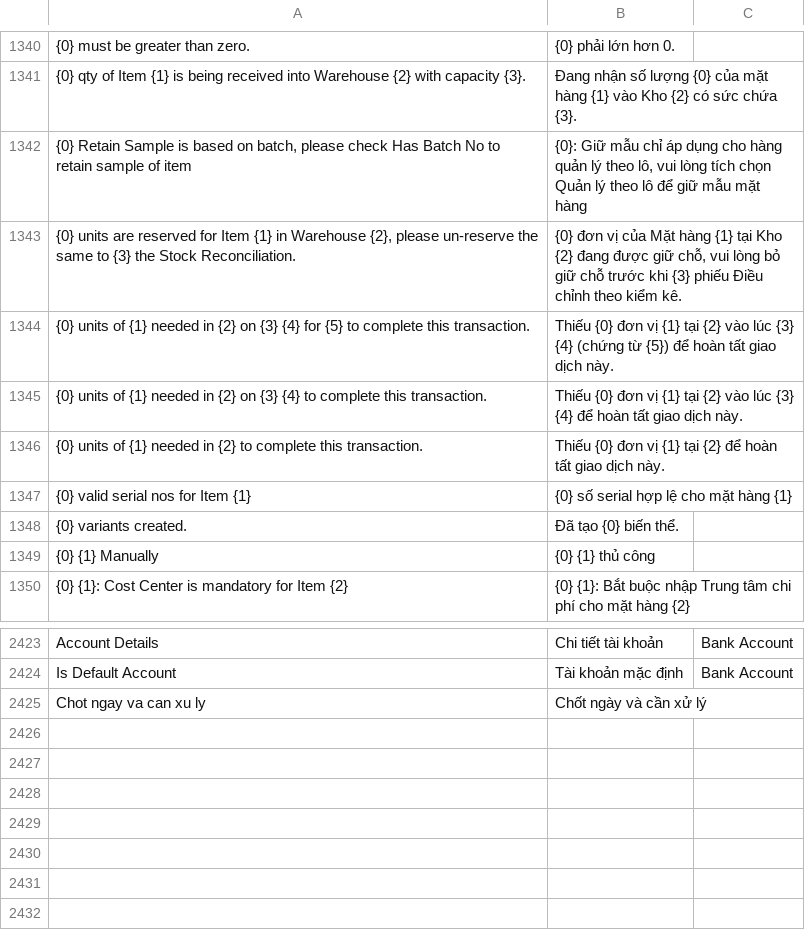
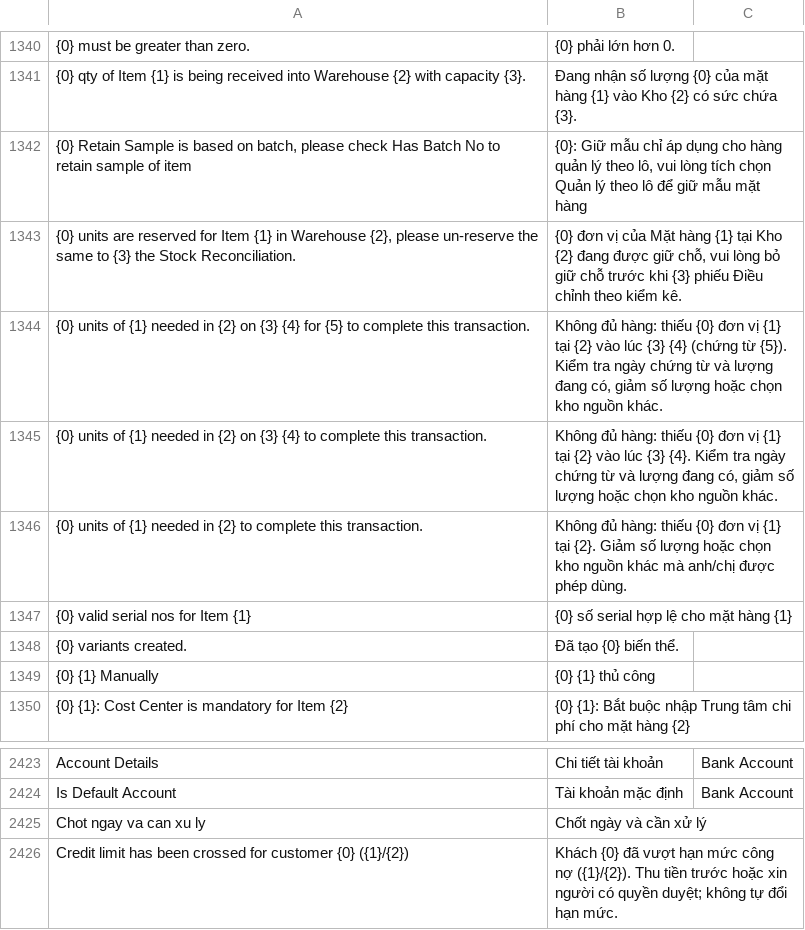
Before and after one commit to tienduongmarcom/aphvh, a CSV file: kh_aph/translations/vi.csv, drawn as a sheet; only a part is shown, gaps mark what is left out; the diff names each change by its address in the sheet, - before the commit and + after, or states it on an @@ line.

```diff
--- a/kh_aph/translations/vi.csv
+++ b/kh_aph/translations/vi.csv
-B1344: Thiếu {0} đơn vị {1} tại {2} vào lúc {3} {4} (chứng từ {5}) để hoàn tất giao dịch này.
+B1344: Không đủ hàng: thiếu {0} đơn vị {1} tại {2} vào lúc {3} {4} (chứng từ {5}). Kiểm tra ngày chứng từ và lượng đang có, giảm số lượng hoặc chọn kho nguồn khác.
-B1345: Thiếu {0} đơn vị {1} tại {2} vào lúc {3} {4} để hoàn tất giao dịch này.
+B1345: Không đủ hàng: thiếu {0} đơn vị {1} tại {2} vào lúc {3} {4}. Kiểm tra ngày chứng từ và lượng đang có, giảm số lượng hoặc chọn kho nguồn khác.
-B1346: Thiếu {0} đơn vị {1} tại {2} để hoàn tất giao dịch này.
+B1346: Không đủ hàng: thiếu {0} đơn vị {1} tại {2}. Giảm số lượng hoặc chọn kho nguồn khác mà anh/chị được phép dùng.
+row 2426: Credit limit has been crossed for customer {0} ({1}/{2}) | Khách {0} đã vượt hạn mức công nợ ({1}/{2}). Thu tiền trước hoặc xin người có quyền duyệt; không tự đổi hạn mức.
```
Also changed, not shown: 12 other files.
